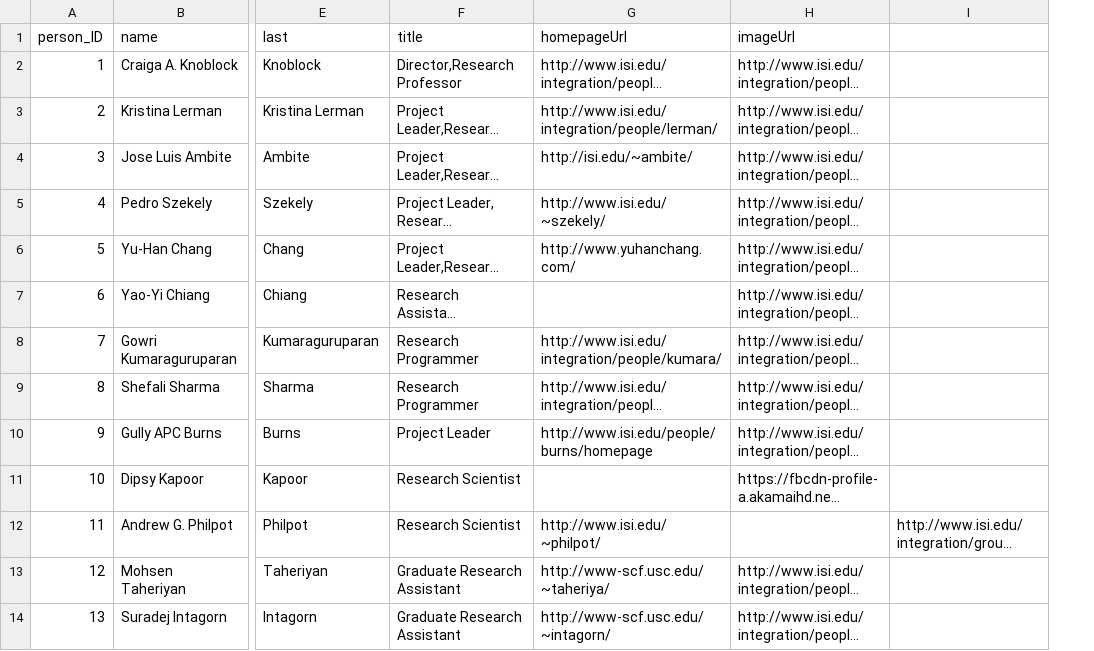
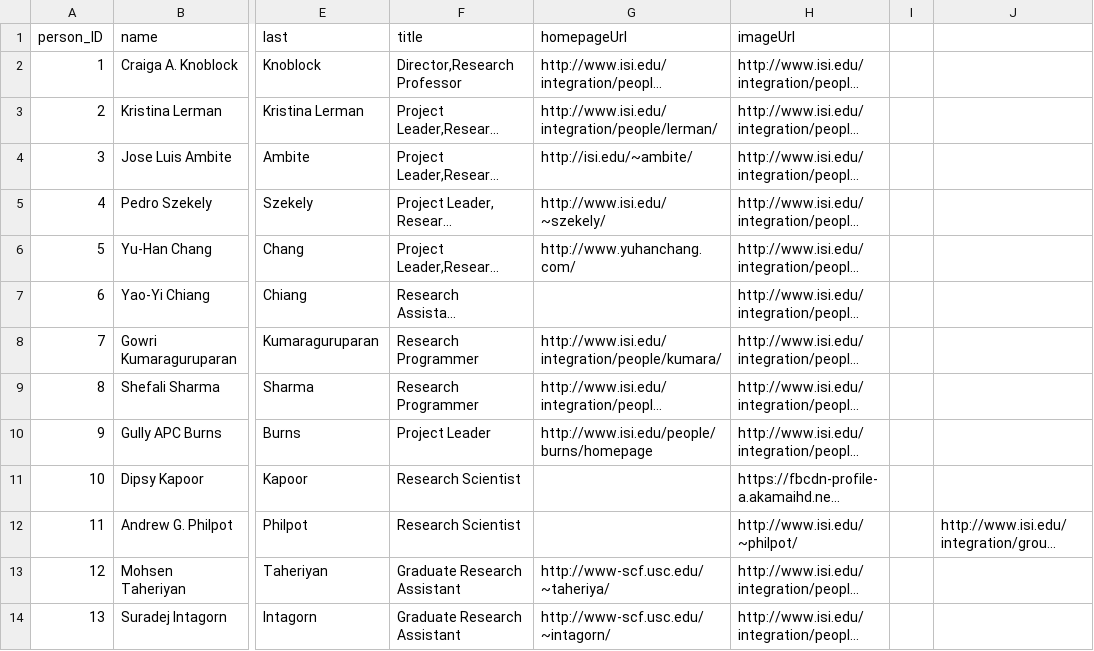
Before and after one commit to chetanme/division-page-data, a CSV file: data/people.csv, drawn as a sheet; only a part is shown, gaps mark what is left out; long unchanged cells end in …; the diff names each change by its address in the sheet, - before the commit and + after, or states it on an @@ line.

Commit message:
updated andrew philot profile pic url

```diff
--- a/data/people.csv
+++ b/data/people.csv
+column I, empty
-G12 (homepageUrl): http://www.isi.edu/~philpot/
+G12 (homepageUrl): (empty)
-H12 (imageUrl): (empty)
+H12 (imageUrl): http://www.isi.edu/~philpot/
```
